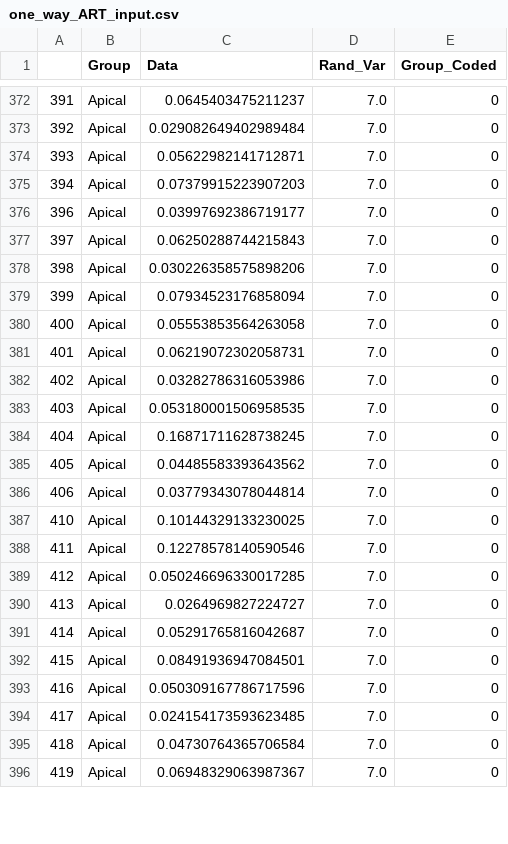
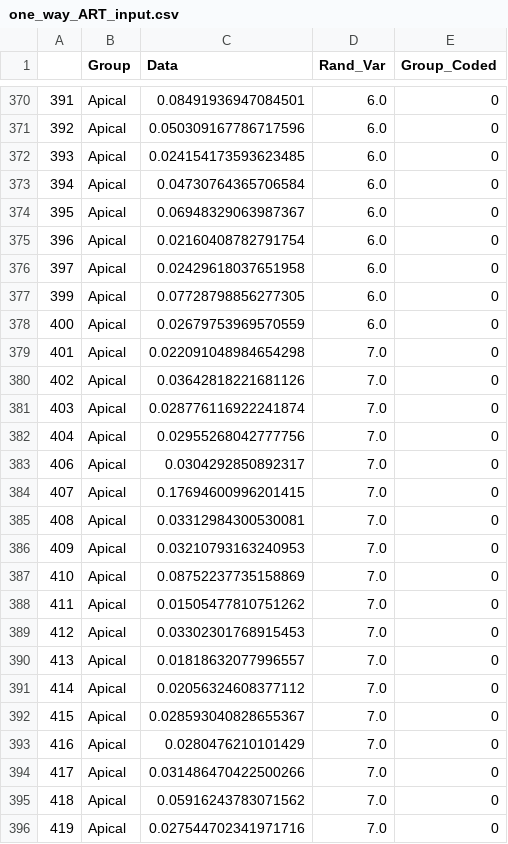
Before and after one commit to wjakewright/Lab_Analyses, a CSV file: Lab_Analyses/Utilities/one_way_ART_input.csv, drawn as a sheet; only a part is shown, gaps mark what is left out; the diff covers the shown part only.

```diff
--- a/Lab_Analyses/Utilities/one_way_ART_input.csv
+++ b/Lab_Analyses/Utilities/one_way_ART_input.csv
@@ -372,25 +370,27 @@
-391,Apical,0.0645403475211237,7.0,0
-392,Apical,0.029082649402989484,7.0,0
-393,Apical,0.05622982141712871,7.0,0
-394,Apical,0.07379915223907203,7.0,0
-396,Apical,0.03997692386719177,7.0,0
-397,Apical,0.06250288744215843,7.0,0
-398,Apical,0.030226358575898206,7.0,0
-399,Apical,0.07934523176858094,7.0,0
-400,Apical,0.05553853564263058,7.0,0
-401,Apical,0.06219072302058731,7.0,0
-402,Apical,0.03282786316053986,7.0,0
-403,Apical,0.053180001506958535,7.0,0
-404,Apical,0.16871711628738245,7.0,0
-405,Apical,0.04485583393643562,7.0,0
-406,Apical,0.03779343078044814,7.0,0
-410,Apical,0.10144329133230025,7.0,0
-411,Apical,0.12278578140590546,7.0,0
-412,Apical,0.050246696330017285,7.0,0
-413,Apical,0.0264969827224727,7.0,0
-414,Apical,0.05291765816042687,7.0,0
-415,Apical,0.08491936947084501,7.0,0
-416,Apical,0.050309167786717596,7.0,0
-417,Apical,0.024154173593623485,7.0,0
-418,Apical,0.04730764365706584,7.0,0
-419,Apical,0.06948329063987367,7.0,0
+391,Apical,0.08491936947084501,6.0,0
+392,Apical,0.050309167786717596,6.0,0
+393,Apical,0.024154173593623485,6.0,0
+394,Apical,0.04730764365706584,6.0,0
+395,Apical,0.06948329063987367,6.0,0
+396,Apical,0.02160408782791754,6.0,0
+397,Apical,0.02429618037651958,6.0,0
+399,Apical,0.07728798856277305,6.0,0
+400,Apical,0.02679753969570559,6.0,0
+401,Apical,0.022091048984654298,7.0,0
+402,Apical,0.03642818221681126,7.0,0
+403,Apical,0.028776116922241874,7.0,0
+404,Apical,0.02955268042777756,7.0,0
+406,Apical,0.0304292850892317,7.0,0
+407,Apical,0.17694600996201415,7.0,0
+408,Apical,0.03312984300530081,7.0,0
+409,Apical,0.03210793163240953,7.0,0
+410,Apical,0.08752237735158869,7.0,0
+411,Apical,0.01505477810751262,7.0,0
+412,Apical,0.03302301768915453,7.0,0
+413,Apical,0.01818632077996557,7.0,0
+414,Apical,0.02056324608377112,7.0,0
+415,Apical,0.028593040828655367,7.0,0
+416,Apical,0.0280476210101429,7.0,0
+417,Apical,0.031486470422500266,7.0,0
+418,Apical,0.05916243783071562,7.0,0
+419,Apical,0.027544702341971716,7.0,0
```
Also changed, not shown: 3 added rows, 5 removed rows and 79 edited cells elsewhere in this file, Lab_Analyses/Spine_Analysis_v2/dendrite_event_rate.csv, Lab_Analyses/Spine_Analysis_v2/spine_event_rate.csv, 46 other files.
